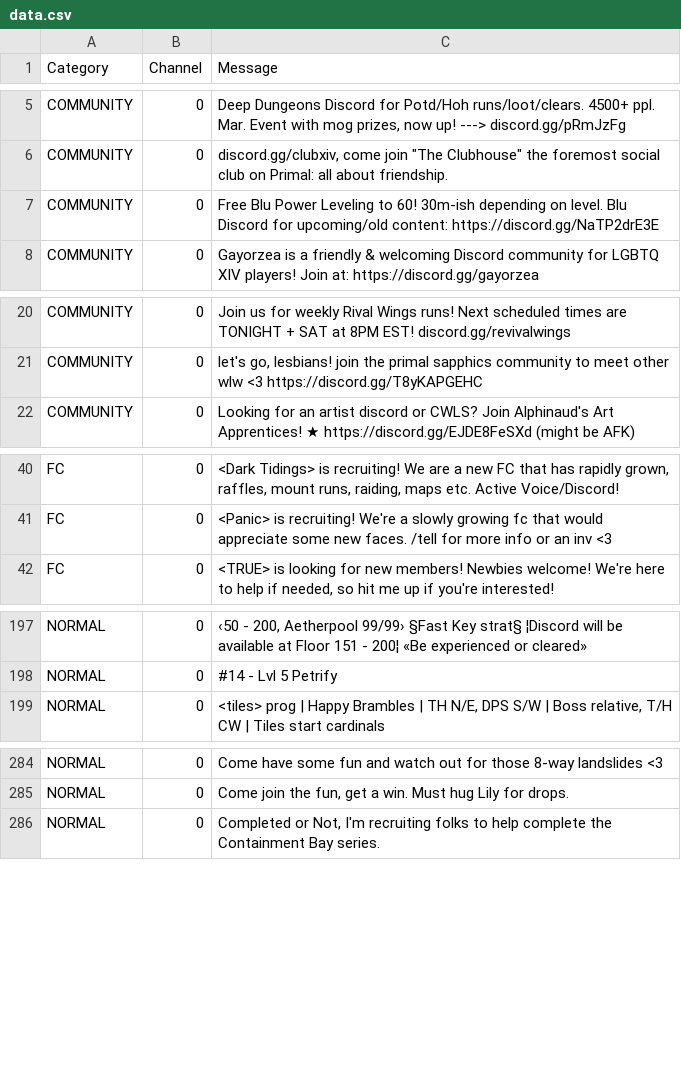
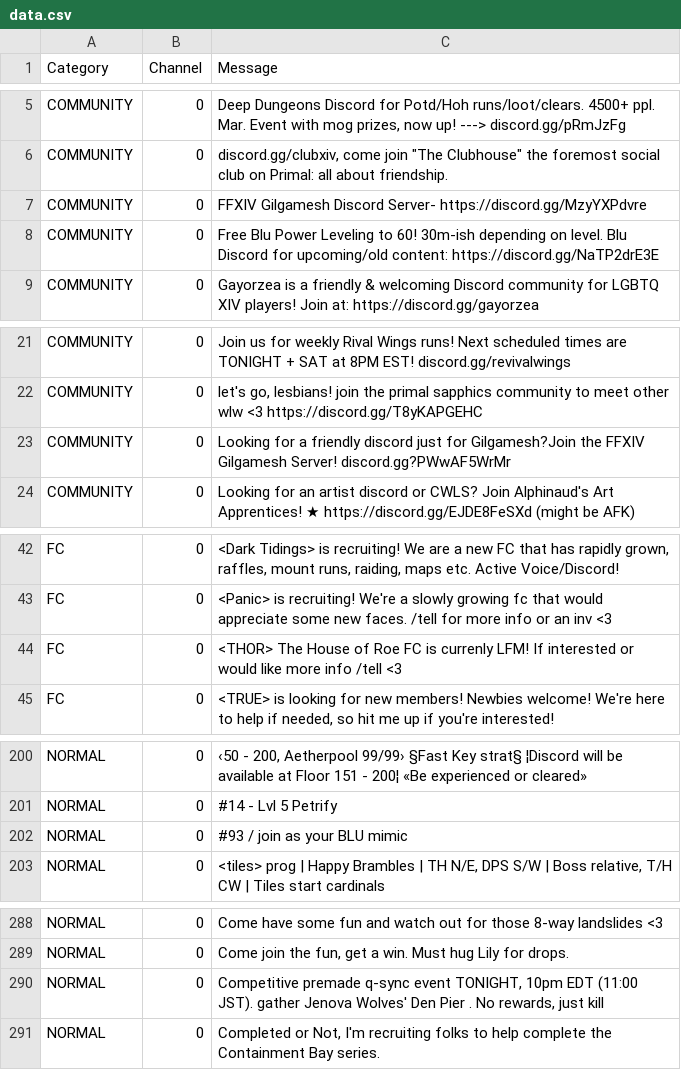
Before and after one commit to kalilistic/NoSoliciting, a CSV file: NoSoliciting.Trainer/data.csv, drawn as a sheet; only a part is shown, gaps mark what is left out; the diff covers the shown part only.

Commit message:
feat(data): add more data

```diff
--- a/NoSoliciting.Trainer/data.csv
+++ b/NoSoliciting.Trainer/data.csv
@@ -6,2 +6,3 @@ COMMUNITY,0,"Deep Dungeons Discord for Potd/Hoh runs/loot/clears. 4500+ ppl. Mar
 COMMUNITY,0,"discord.gg/clubxiv, come join ""The Clubhouse"" the foremost social club on Primal: all about friendship. "
+COMMUNITY,0,FFXIV Gilgamesh Discord Server- https://discord.gg/MzyYXPdvre
 COMMUNITY,0,Free Blu Power Leveling to 60! 30m-ish depending on level. Blu Discord for upcoming/old content: https://discord.gg/NaTP2drE3E
@@ -21,2 +22,3 @@ COMMUNITY,0,Join us for weekly Rival Wings runs! Next scheduled times  are TONIG
 COMMUNITY,0,"let's go, lesbians! join the primal sapphics community to meet other wlw <3 https://discord.gg/T8yKAPGEHC"
+COMMUNITY,0,Looking for a friendly discord just for Gilgamesh?Join the FFXIV Gilgamesh Server! discord.gg?PWwAF5WrMr
 COMMUNITY,0,Looking for an artist discord or CWLS? Join Alphinaud's Art Apprentices! ★ https://discord.gg/EJDE8FeSXd (might be AFK)
@@ -41,2 +43,3 @@ FC,0,"<Dark Tidings> is recruiting! We are a new FC that has rapidly grown, raff
 FC,0,<Panic> is recruiting! We're a slowly growing fc that would appreciate some new faces. /tell for more info or an inv <3
+FC,0,<THOR> The House of Roe FC is currenly LFM! If interested or would like more info /tell <3
 FC,0,"<TRUE> is looking for new members! Newbies welcome! We're here to help if needed, so hit me up if you're interested!"
@@ -198,2 +201,3 @@ NORMAL,0,"‹50 - 200, Aetherpool 99/99› §Fast Key strat§ ¦Discord will be
 NORMAL,0,#14 - Lvl 5 Petrify
+NORMAL,0,#93 / join as your BLU mimic
 NORMAL,0,"<tiles> prog | Happy Brambles | TH N/E, DPS S/W | Boss relative, T/H CW | Tiles start cardinals"
@@ -285,2 +289,3 @@ NORMAL,0,Come have some fun and watch out for those 8-way landslides <3
 NORMAL,0,"Come join the fun, get  a win.  Must hug Lily for drops."
+NORMAL,0,"Competitive premade q-sync event TONIGHT, 10pm EDT (11:00 JST).  gather Jenova  Wolves' Den Pier . No rewards, just kill"
 NORMAL,0,"Completed or Not, I'm recruiting folks to help complete the Containment Bay series."
```
Also changed, not shown: 13 added rows elsewhere in this file.
